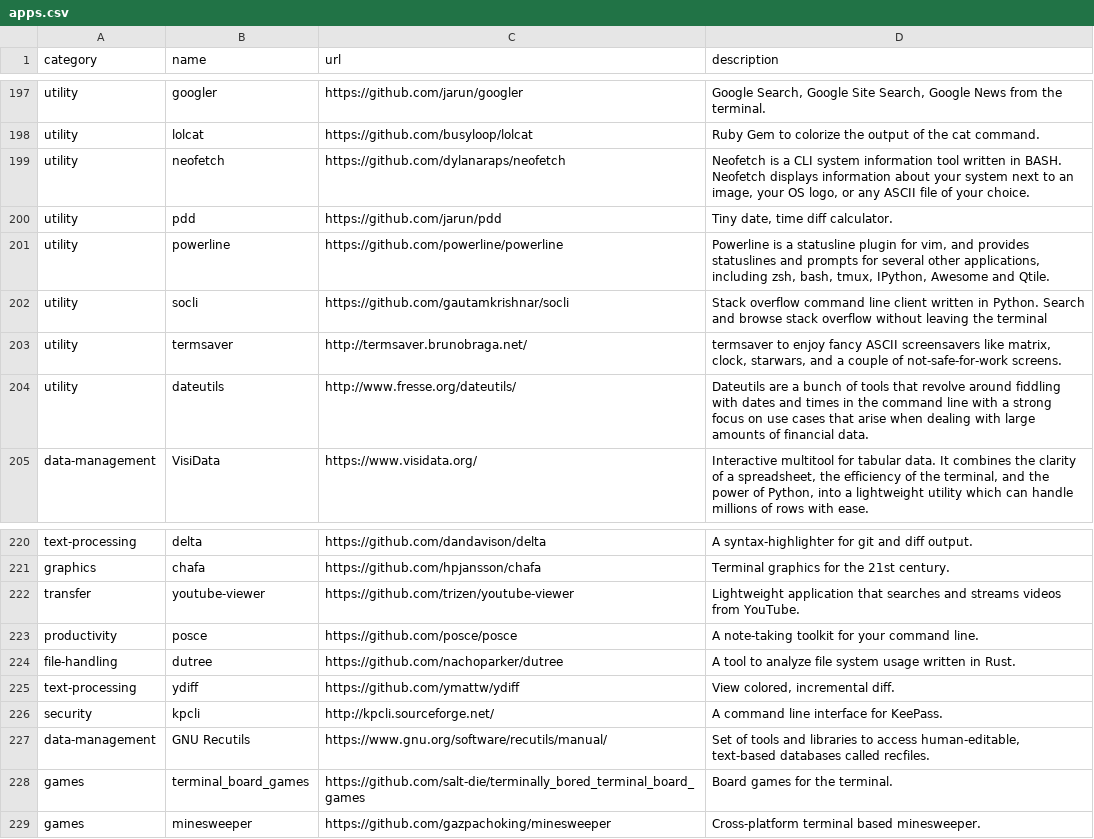
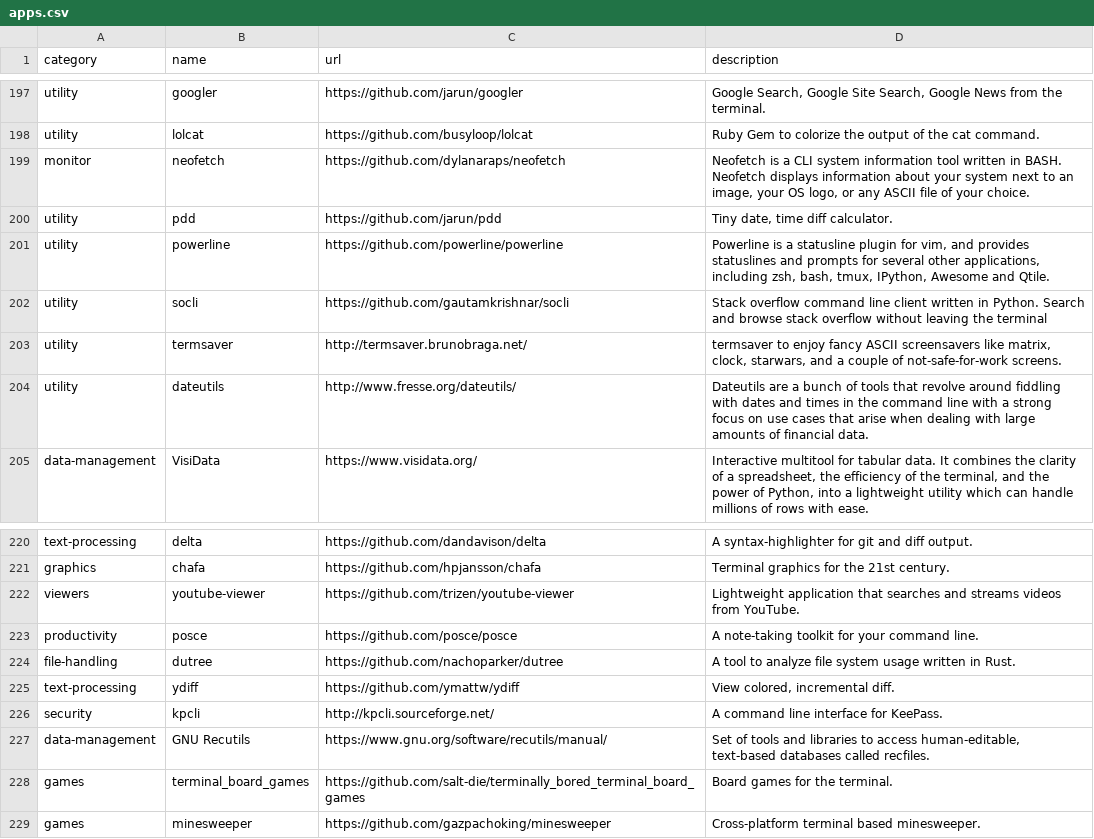
Before and after one commit to toolleeo/cli-apps, a CSV file: data/apps.csv, drawn as a sheet; only a part is shown, gaps mark what is left out.

Commit message:
Changed the category of 2 tools.

```diff
--- a/data/apps.csv
+++ b/data/apps.csv
@@ -198,3 +198,3 @@ utility,googler,https://github.com/jarun/googler,"Google Search, Google Site Sea
 utility,lolcat,https://github.com/busyloop/lolcat,Ruby Gem to colorize the output of the cat command.
-utility,neofetch,https://github.com/dylanaraps/neofetch,"Neofetch is a CLI system information tool written in BASH. Neofetch displays information about your system next to an image, your OS logo, or any ASCII file of your choice."
+monitor,neofetch,https://github.com/dylanaraps/neofetch,"Neofetch is a CLI system information tool written in BASH. Neofetch displays information about your system next to an image, your OS logo, or any ASCII file of your choice."
 utility,pdd,https://github.com/jarun/pdd,"Tiny date, time diff calculator."
@@ -221,3 +221,3 @@ text-processing,delta,https://github.com/dandavison/delta,A syntax-highlighter f
 graphics,chafa,https://github.com/hpjansson/chafa,Terminal graphics for the 21st century.
-transfer,youtube-viewer,https://github.com/trizen/youtube-viewer,Lightweight application that searches and streams videos from YouTube.
+viewers,youtube-viewer,https://github.com/trizen/youtube-viewer,Lightweight application that searches and streams videos from YouTube.
 productivity,posce,https://github.com/posce/posce,A note-taking toolkit for your command line.
```
Also changed, not shown: 1 other file.
